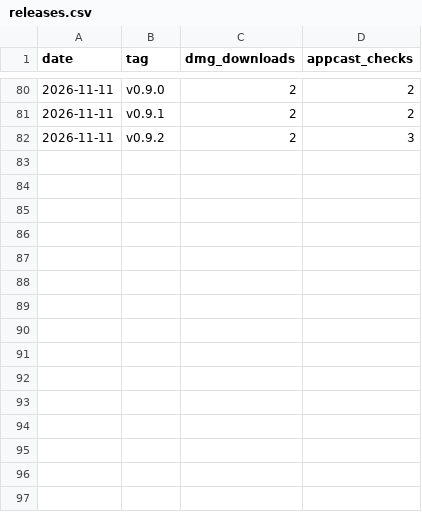
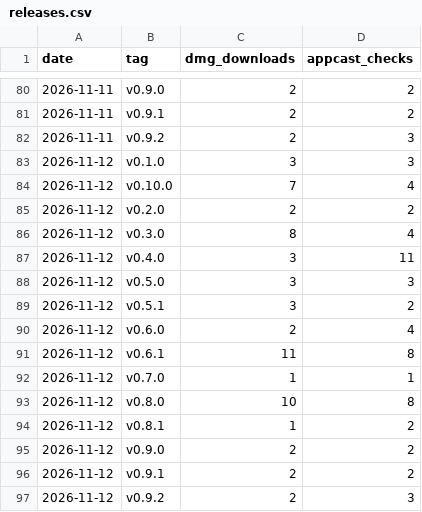
Before and after one commit to bar-amir/takes, a CSV file: releases.csv, drawn as a sheet; only a part is shown, gaps mark what is left out; the diff names each change by its address in the sheet, - before the commit and + after, or states it on an @@ line.

```diff
--- a/releases.csv
+++ b/releases.csv
+row 83: 2026-11-12 | v0.1.0 | 3 | 3
+row 84: 2026-11-12 | v0.10.0 | 7 | 4
+row 85: 2026-11-12 | v0.2.0 | 2 | 2
+row 86: 2026-11-12 | v0.3.0 | 8 | 4
+row 87: 2026-11-12 | v0.4.0 | 3 | 11
+row 88: 2026-11-12 | v0.5.0 | 3 | 3
+row 89: 2026-11-12 | v0.5.1 | 3 | 2
+row 90: 2026-11-12 | v0.6.0 | 2 | 4
+row 91: 2026-11-12 | v0.6.1 | 11 | 8
+row 92: 2026-11-12 | v0.7.0 | 1 | 1
+row 93: 2026-11-12 | v0.8.0 | 10 | 8
+row 94: 2026-11-12 | v0.8.1 | 1 | 2
+row 95: 2026-11-12 | v0.9.0 | 2 | 2
+row 96: 2026-11-12 | v0.9.1 | 2 | 2
+row 97: 2026-11-12 | v0.9.2 | 2 | 3
```
Also changed, not shown: daily.csv, referrers.csv, 1 other file.
